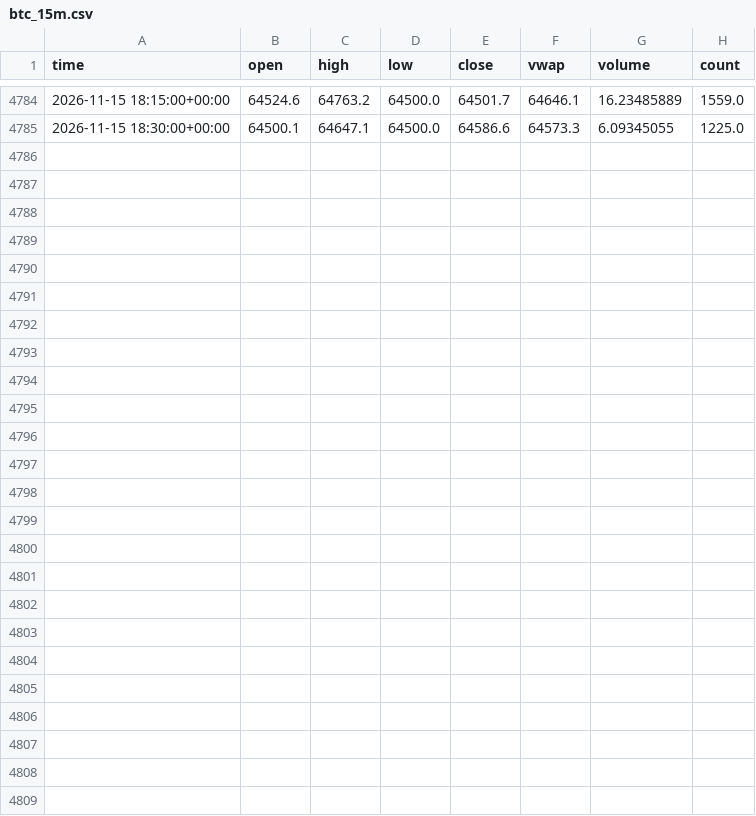
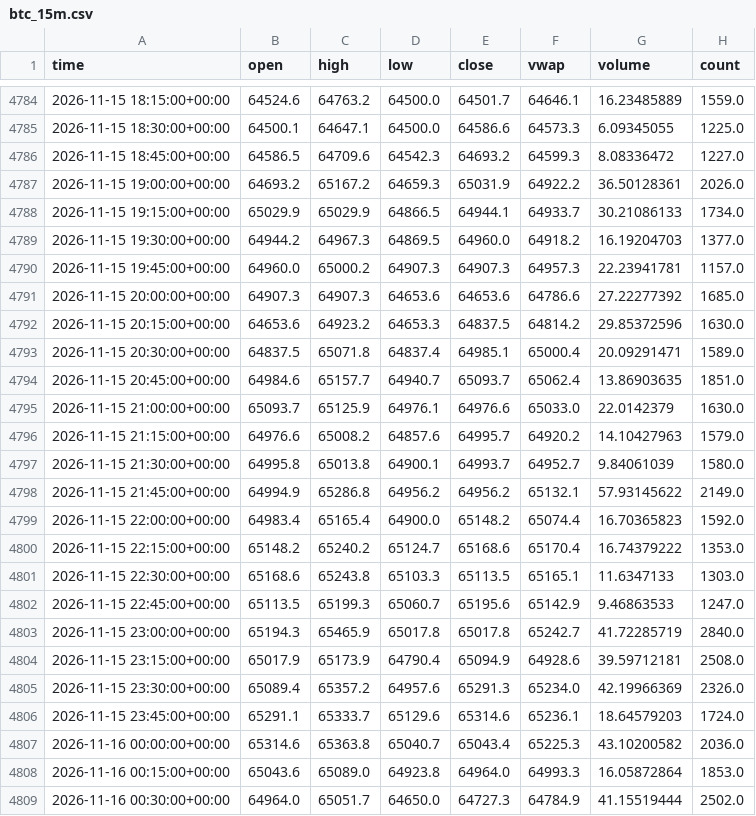
Before and after one commit to irmaliadk/skripsi-data-kraken, a CSV file: data/btc_15m.csv, drawn as a sheet; only a part is shown, gaps mark what is left out; the diff names each change by its address in the sheet, - before the commit and + after, or states it on an @@ line.

```diff
--- a/data/btc_15m.csv
+++ b/data/btc_15m.csv
+row 4786: 2026-11-15 18:45:00+00:00 | 64586.5 | 64709.6 | 64542.3 | 64693.2 | 64599.3 | 8.08336472 | 1227.0
+row 4787: 2026-11-15 19:00:00+00:00 | 64693.2 | 65167.2 | 64659.3 | 65031.9 | 64922.2 | 36.50128361 | 2026.0
+row 4788: 2026-11-15 19:15:00+00:00 | 65029.9 | 65029.9 | 64866.5 | 64944.1 | 64933.7 | 30.21086133 | 1734.0
+row 4789: 2026-11-15 19:30:00+00:00 | 64944.2 | 64967.3 | 64869.5 | 64960.0 | 64918.2 | 16.19204703 | 1377.0
+row 4790: 2026-11-15 19:45:00+00:00 | 64960.0 | 65000.2 | 64907.3 | 64907.3 | 64957.3 | 22.23941781 | 1157.0
+row 4791: 2026-11-15 20:00:00+00:00 | 64907.3 | 64907.3 | 64653.6 | 64653.6 | 64786.6 | 27.22277392 | 1685.0
+row 4792: 2026-11-15 20:15:00+00:00 | 64653.6 | 64923.2 | 64653.3 | 64837.5 | 64814.2 | 29.85372596 | 1630.0
+row 4793: 2026-11-15 20:30:00+00:00 | 64837.5 | 65071.8 | 64837.4 | 64985.1 | 65000.4 | 20.09291471 | 1589.0
+row 4794: 2026-11-15 20:45:00+00:00 | 64984.6 | 65157.7 | 64940.7 | 65093.7 | 65062.4 | 13.86903635 | 1851.0
+row 4795: 2026-11-15 21:00:00+00:00 | 65093.7 | 65125.9 | 64976.1 | 64976.6 | 65033.0 | 22.0142379 | 1630.0
+row 4796: 2026-11-15 21:15:00+00:00 | 64976.6 | 65008.2 | 64857.6 | 64995.7 | 64920.2 | 14.10427963 | 1579.0
+row 4797: 2026-11-15 21:30:00+00:00 | 64995.8 | 65013.8 | 64900.1 | 64993.7 | 64952.7 | 9.84061039 | 1580.0
+row 4798: 2026-11-15 21:45:00+00:00 | 64994.9 | 65286.8 | 64956.2 | 64956.2 | 65132.1 | 57.93145622 | 2149.0
+row 4799: 2026-11-15 22:00:00+00:00 | 64983.4 | 65165.4 | 64900.0 | 65148.2 | 65074.4 | 16.70365823 | 1592.0
+row 4800: 2026-11-15 22:15:00+00:00 | 65148.2 | 65240.2 | 65124.7 | 65168.6 | 65170.4 | 16.74379222 | 1353.0
+row 4801: 2026-11-15 22:30:00+00:00 | 65168.6 | 65243.8 | 65103.3 | 65113.5 | 65165.1 | 11.6347133 | 1303.0
+row 4802: 2026-11-15 22:45:00+00:00 | 65113.5 | 65199.3 | 65060.7 | 65195.6 | 65142.9 | 9.46863533 | 1247.0
+row 4803: 2026-11-15 23:00:00+00:00 | 65194.3 | 65465.9 | 65017.8 | 65017.8 | 65242.7 | 41.72285719 | 2840.0
+row 4804: 2026-11-15 23:15:00+00:00 | 65017.9 | 65173.9 | 64790.4 | 65094.9 | 64928.6 | 39.59712181 | 2508.0
+row 4805: 2026-11-15 23:30:00+00:00 | 65089.4 | 65357.2 | 64957.6 | 65291.3 | 65234.0 | 42.19966369 | 2326.0
+row 4806: 2026-11-15 23:45:00+00:00 | 65291.1 | 65333.7 | 65129.6 | 65314.6 | 65236.1 | 18.64579203 | 1724.0
+row 4807: 2026-11-16 00:00:00+00:00 | 65314.6 | 65363.8 | 65040.7 | 65043.4 | 65225.3 | 43.10200582 | 2036.0
+row 4808: 2026-11-16 00:15:00+00:00 | 65043.6 | 65089.0 | 64923.8 | 64964.0 | 64993.3 | 16.05872864 | 1853.0
+row 4809: 2026-11-16 00:30:00+00:00 | 64964.0 | 65051.7 | 64650.0 | 64727.3 | 64784.9 | 41.15519444 | 2502.0
```
